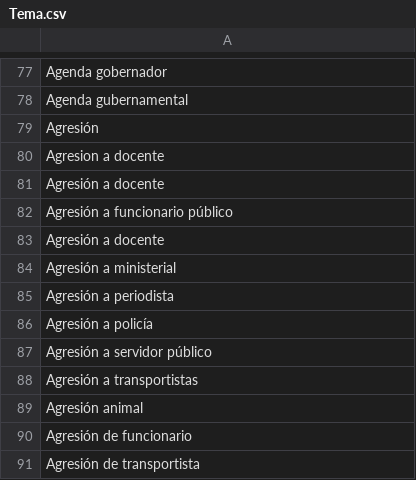
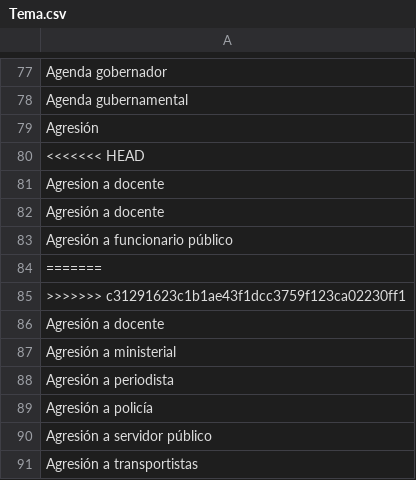
Before and after one commit to thelonious9/capturanotas, a CSV file: Tema.csv, drawn as a sheet; only a part is shown, gaps mark what is left out; the shorter side is filled out with more unchanged rows; the diff names each change by its address in the sheet, - before the commit and + after, or states it on an @@ line.

Commit message:
Acueducto

```diff
--- a/Tema.csv
+++ b/Tema.csv
+row 80: <<<<<<< HEAD
+row 84: =======
+row 85: >>>>>>> c31291623c1b1ae43f1dcc3759f123ca02230ff1
```
